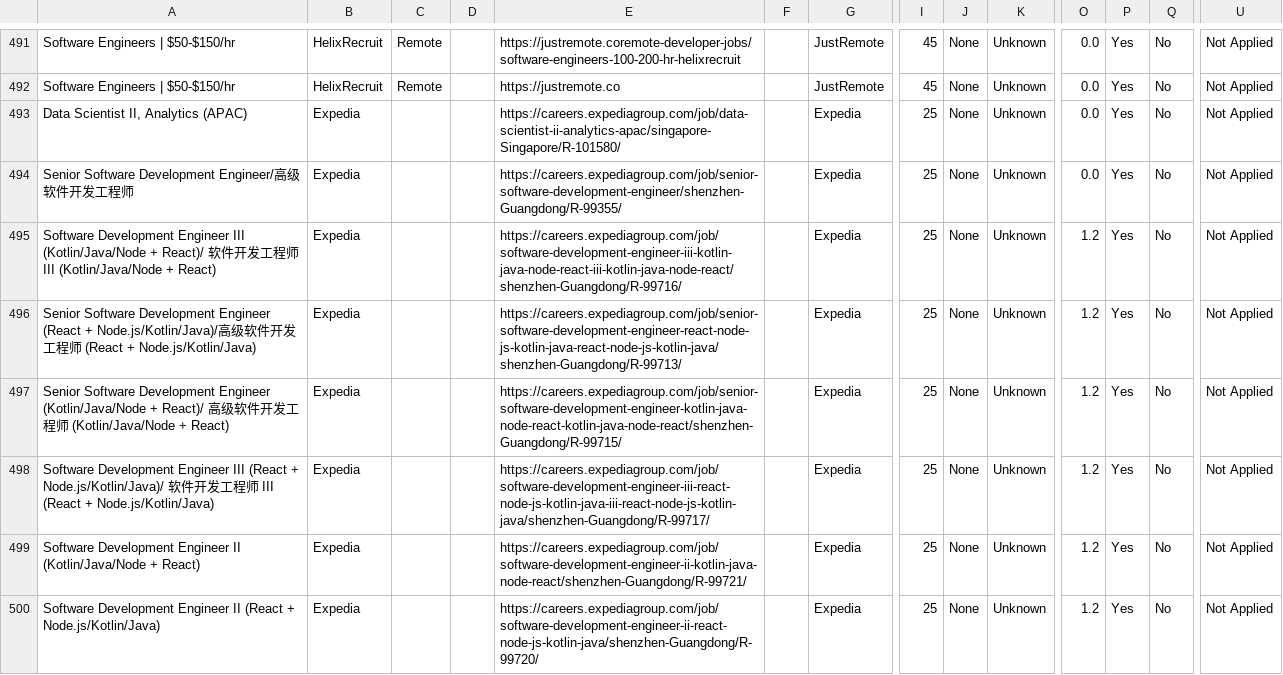
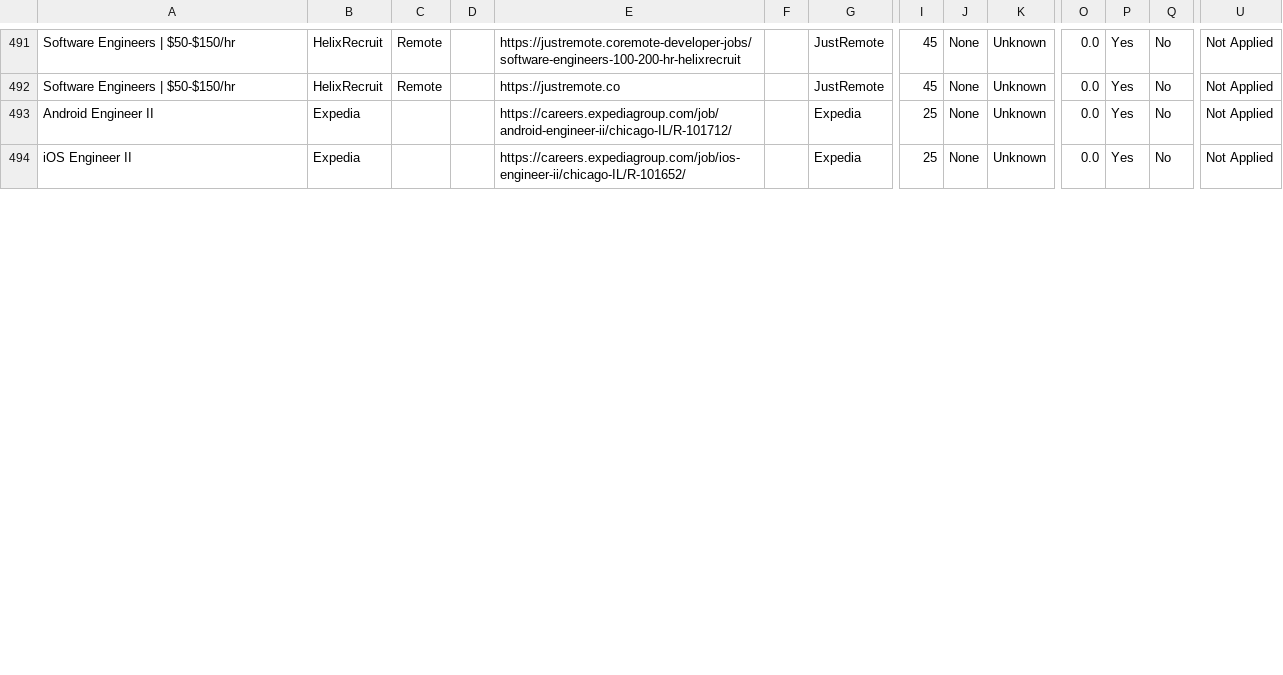
Before and after one commit to naman011/python-projects-secondary, a CSV file: data/jobs.csv, drawn as a sheet; only a part is shown, gaps mark what is left out; rows hold the shown columns only; the diff covers the shown part only; the diff names each change by its address in the sheet, - before the commit and + after, or states it on an @@ line.

```diff
--- a/data/jobs.csv
+++ b/data/jobs.csv
-A493: Data Scientist II, Analytics (APAC)
+A493: Android Engineer II
-E493: https://careers.expediagroup.com/job/data-scientist-ii-analytics-apac/singapore-Singapore/R-101580/
+E493: https://careers.expediagroup.com/job/android-engineer-ii/chicago-IL/R-101712/
-A494: Senior Software Development Engineer/高级软件开发工程师
+A494: iOS Engineer II
-E494: https://careers.expediagroup.com/job/senior-software-development-engineer/shenzhen-Guangdong/R-99355/
+E494: https://careers.expediagroup.com/job/ios-engineer-ii/chicago-IL/R-101652/
-row 495: Software Development Engineer III (Kotlin/Java/Node + React)/ 软件开发工程师 III (Kotlin/Java/Node + React) | Expedia |  |  | https://careers.expediagroup.com/job/software-development-engineer-iii-kotlin-java-node-react-iii-kotlin-java-node-react/shenzhen-Guangdong/R-99716/ |  | Expedia | 25 | None | Unknown | 1.2 | Yes | No | Not Applied
-row 496: Senior Software Development Engineer (React + Node.js/Kotlin/Java)/高级软件开发工程师 (React + Node.js/Kotlin/Java) | Expedia |  |  | https://careers.expediagroup.com/job/senior-software-development-engineer-react-node-js-kotlin-java-react-node-js-kotlin-java/shenzhen-Guangdong/R-99713/ |  | Expedia | 25 | None | Unknown | 1.2 | Yes | No | Not Applied
-row 497: Senior Software Development Engineer (Kotlin/Java/Node + React)/ 高级软件开发工程师 (Kotlin/Java/Node + React) | Expedia |  |  | https://careers.expediagroup.com/job/senior-software-development-engineer-kotlin-java-node-react-kotlin-java-node-react/shenzhen-Guangdong/R-99715/ |  | Expedia | 25 | None | Unknown | 1.2 | Yes | No | Not Applied
-row 498: Software Development Engineer III (React + Node.js/Kotlin/Java)/ 软件开发工程师 III (React + Node.js/Kotlin/Java) | Expedia |  |  | https://careers.expediagroup.com/job/software-development-engineer-iii-react-node-js-kotlin-java-iii-react-node-js-kotlin-java/shenzhen-Guangdong/R-99717/ |  | Expedia | 25 | None | Unknown | 1.2 | Yes | No | Not Applied
-row 499: Software Development Engineer II (Kotlin/Java/Node + React) | Expedia |  |  | https://careers.expediagroup.com/job/software-development-engineer-ii-kotlin-java-node-react/shenzhen-Guangdong/R-99721/ |  | Expedia | 25 | None | Unknown | 1.2 | Yes | No | Not Applied
-row 500: Software Development Engineer II (React + Node.js/Kotlin/Java) | Expedia |  |  | https://careers.expediagroup.com/job/software-development-engineer-ii-react-node-js-kotlin-java/shenzhen-Guangdong/R-99720/ |  | Expedia | 25 | None | Unknown | 1.2 | Yes | No | Not Applied
```
Also changed, not shown: 2 removed rows and 10 edited cells elsewhere in this file, 1 other file.
